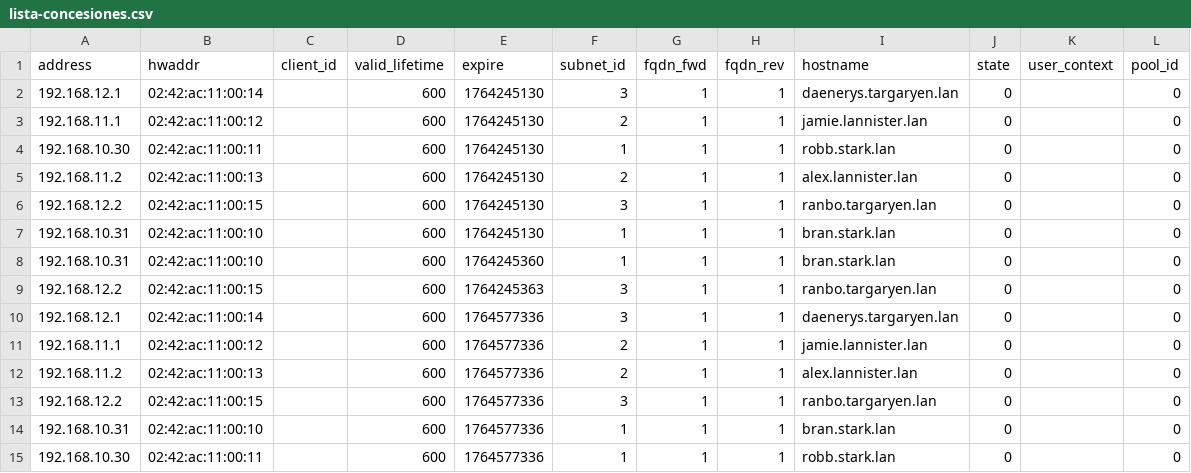
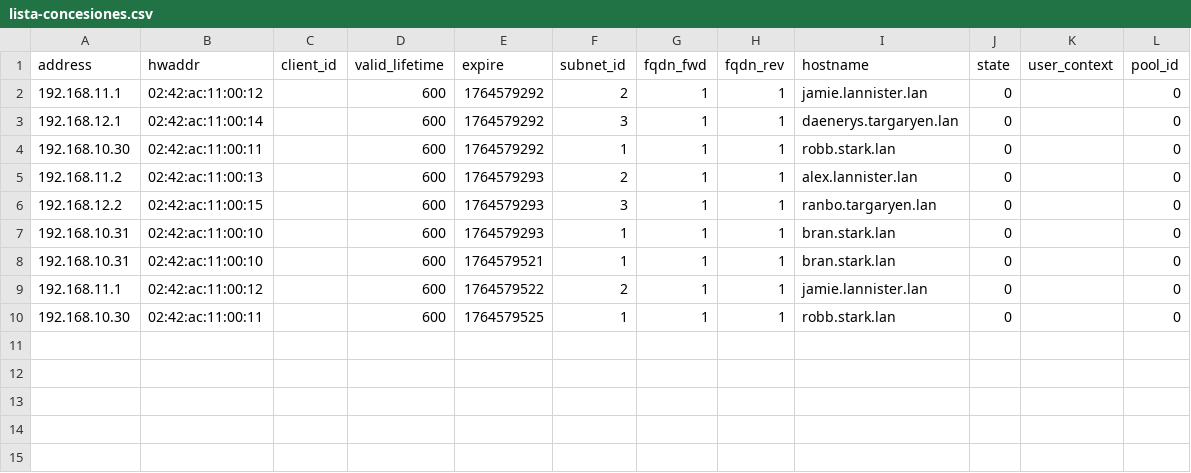
Before and after one commit to A24tomasS/dhcp-skel-2025, a CSV file: ned/keaCons/lista-concesiones.csv, drawn as a sheet.

```diff
--- a/ned/keaCons/lista-concesiones.csv
+++ b/ned/keaCons/lista-concesiones.csv
@@ -1,15 +1,10 @@
 address,hwaddr,client_id,valid_lifetime,expire,subnet_id,fqdn_fwd,fqdn_rev,hostname,state,user_context,pool_id
-192.168.12.1,02:42:ac:11:00:14,,600,1764245130,3,1,1,daenerys.targaryen.lan,0,,0
-192.168.11.1,02:42:ac:11:00:12,,600,1764245130,2,1,1,jamie.lannister.lan,0,,0
-192.168.10.30,02:42:ac:11:00:11,,600,1764245130,1,1,1,robb.stark.lan,0,,0
-192.168.11.2,02:42:ac:11:00:13,,600,1764245130,2,1,1,alex.lannister.lan,0,,0
-192.168.12.2,02:42:ac:11:00:15,,600,1764245130,3,1,1,ranbo.targaryen.lan,0,,0
-192.168.10.31,02:42:ac:11:00:10,,600,1764245130,1,1,1,bran.stark.lan,0,,0
-192.168.10.31,02:42:ac:11:00:10,,600,1764245360,1,1,1,bran.stark.lan,0,,0
-192.168.12.2,02:42:ac:11:00:15,,600,1764245363,3,1,1,ranbo.targaryen.lan,0,,0
-192.168.12.1,02:42:ac:11:00:14,,600,1764577336,3,1,1,daenerys.targaryen.lan,0,,0
-192.168.11.1,02:42:ac:11:00:12,,600,1764577336,2,1,1,jamie.lannister.lan,0,,0
-192.168.11.2,02:42:ac:11:00:13,,600,1764577336,2,1,1,alex.lannister.lan,0,,0
-192.168.12.2,02:42:ac:11:00:15,,600,1764577336,3,1,1,ranbo.targaryen.lan,0,,0
-192.168.10.31,02:42:ac:11:00:10,,600,1764577336,1,1,1,bran.stark.lan,0,,0
-192.168.10.30,02:42:ac:11:00:11,,600,1764577336,1,1,1,robb.stark.lan,0,,0
+192.168.11.1,02:42:ac:11:00:12,,600,1764579292,2,1,1,jamie.lannister.lan,0,,0
+192.168.12.1,02:42:ac:11:00:14,,600,1764579292,3,1,1,daenerys.targaryen.lan,0,,0
+192.168.10.30,02:42:ac:11:00:11,,600,1764579292,1,1,1,robb.stark.lan,0,,0
+192.168.11.2,02:42:ac:11:00:13,,600,1764579293,2,1,1,alex.lannister.lan,0,,0
+192.168.12.2,02:42:ac:11:00:15,,600,1764579293,3,1,1,ranbo.targaryen.lan,0,,0
+192.168.10.31,02:42:ac:11:00:10,,600,1764579293,1,1,1,bran.stark.lan,0,,0
+192.168.10.31,02:42:ac:11:00:10,,600,1764579521,1,1,1,bran.stark.lan,0,,0
+192.168.11.1,02:42:ac:11:00:12,,600,1764579522,2,1,1,jamie.lannister.lan,0,,0
+192.168.10.30,02:42:ac:11:00:11,,600,1764579525,1,1,1,robb.stark.lan,0,,0
```
Also changed, not shown: 14 other files.
